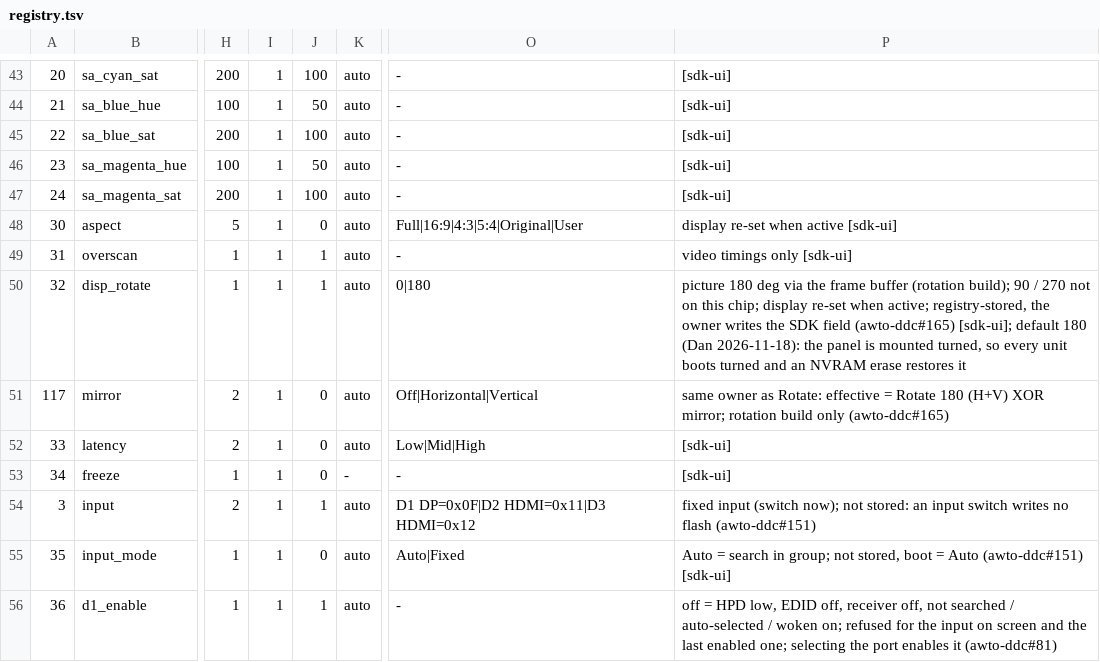
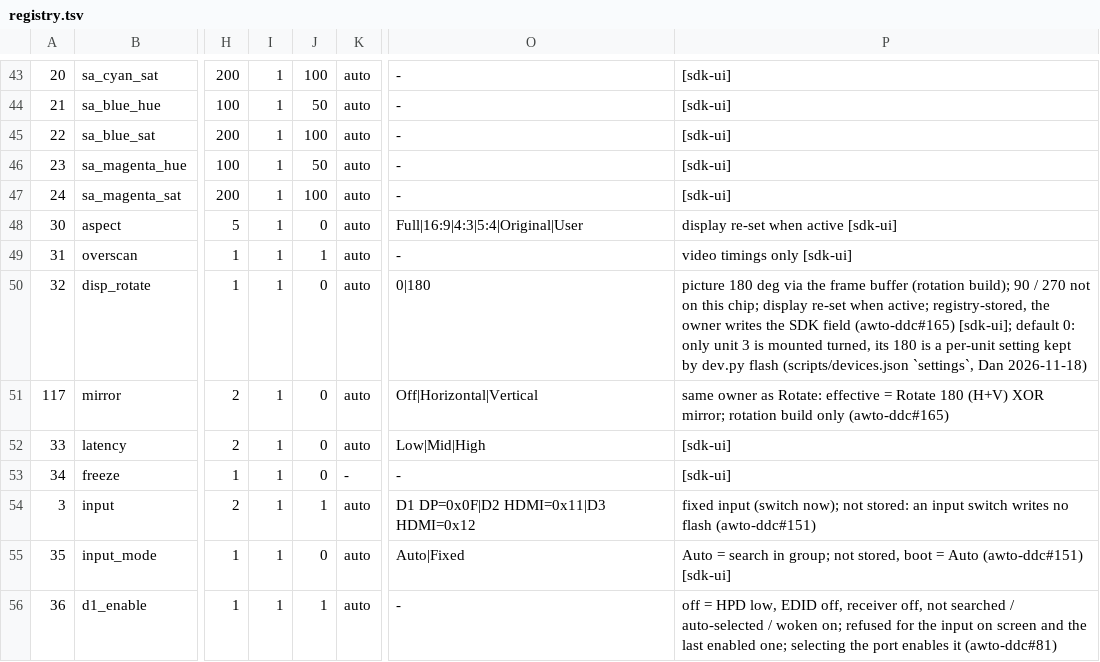
Before and after one commit to awto-au/awto-ddc, a TSV file: fw/rtdfw/settings/registry.tsv, drawn as a sheet; only a part is shown, gaps mark what is left out; the diff names each change by its address in the sheet, - before the commit and + after, or states it on an @@ line.

```diff
--- a/fw/rtdfw/settings/registry.tsv
+++ b/fw/rtdfw/settings/registry.tsv
-J50: 1
+J50: 0
-P50: …[sdk-ui]; default 180 (Dan 2026-11-18): the panel is mounted turned, so every unit boots turned and an NVRAM erase restores it
+P50: …[sdk-ui]; default 0: only unit 3 is mounted turned, its 180 is a per-unit setting kept by dev.py flash (scripts/devices.json `settings`, Dan 2026-11-18)
```
Also changed, not shown: 5 other files.
